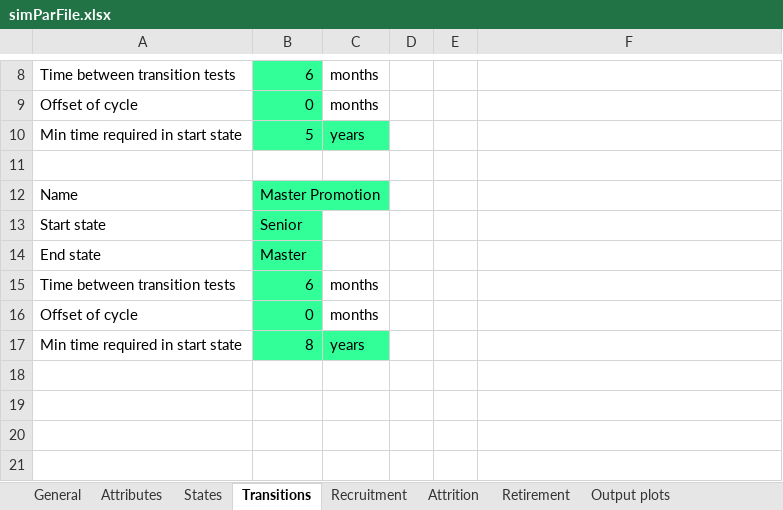
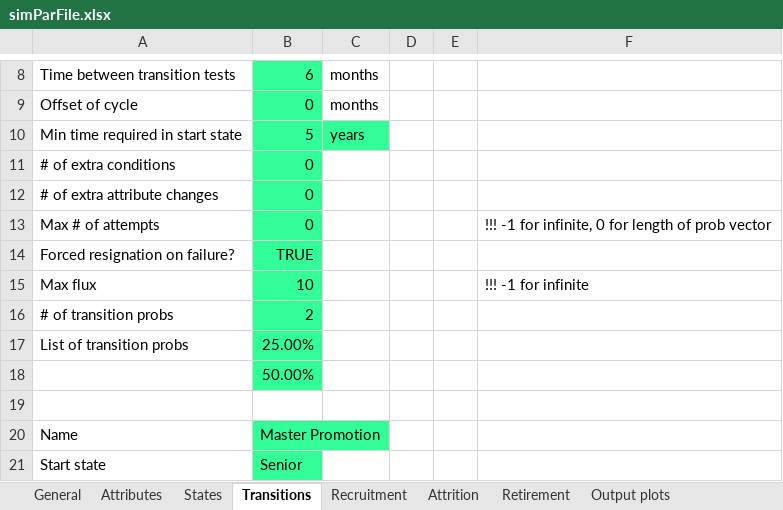
Before and after one commit to jvkerckh/ManpowerPlanning.jl, an Excel workbook: simParFile.xlsx, sheet Transitions, drawn as a sheet; only a part is shown, gaps mark what is left out; the shorter side is filled out with more unchanged rows; values as stored, in another font and other column widths than the file's, no borders; the diff covers the shown part only; the diff names each change by its address in the sheet, - before the commit and + after, or states it on an @@ line.

Commit message:
Increased versatility of transitions
- Increased the versatility of transitions. Now transitions can
  1. have a chance of occurring.
  2. occur multiple times, each time with a possibly different chance.
  3. fire personnel members if all chances of performing the transition
     have been exhausted.
  4. have a maximum number of people who can make the transition every
     period. [Max flux]
  5. set extra conditions besides initial state that need to be
     fulfilled.
  6. change extra attributes on top of the new state.
- Streamlined the transition process: instead of having a process for
  each individual personnel member, there is one process per transition
  for the system, and the process checks who's eligible for making the
  transition.

```diff
--- a/simParFile.xlsx (sheet Transitions)
+++ b/simParFile.xlsx (sheet Transitions)
+row 11: # of extra conditions | 0
+row 12: # of extra attribute changes | 0
+row 13: Max # of attempts | 0 |  |  |  | !!! -1 for infinite, 0 for length of prob vector
+row 14: Forced resignation on failure? | TRUE
+row 15: Max flux | 10 |  |  |  | !!! -1 for infinite
+row 16: # of transition probs | 2
+row 17: List of transition probs | 25.00%
+row 18:  | 50.00%
```
Also changed, not shown: 24 added rows and 1 edited cell elsewhere in this sheet, sheet States, sheet Attrition, sheet Output plots, charts or pictures, 21 other files.
